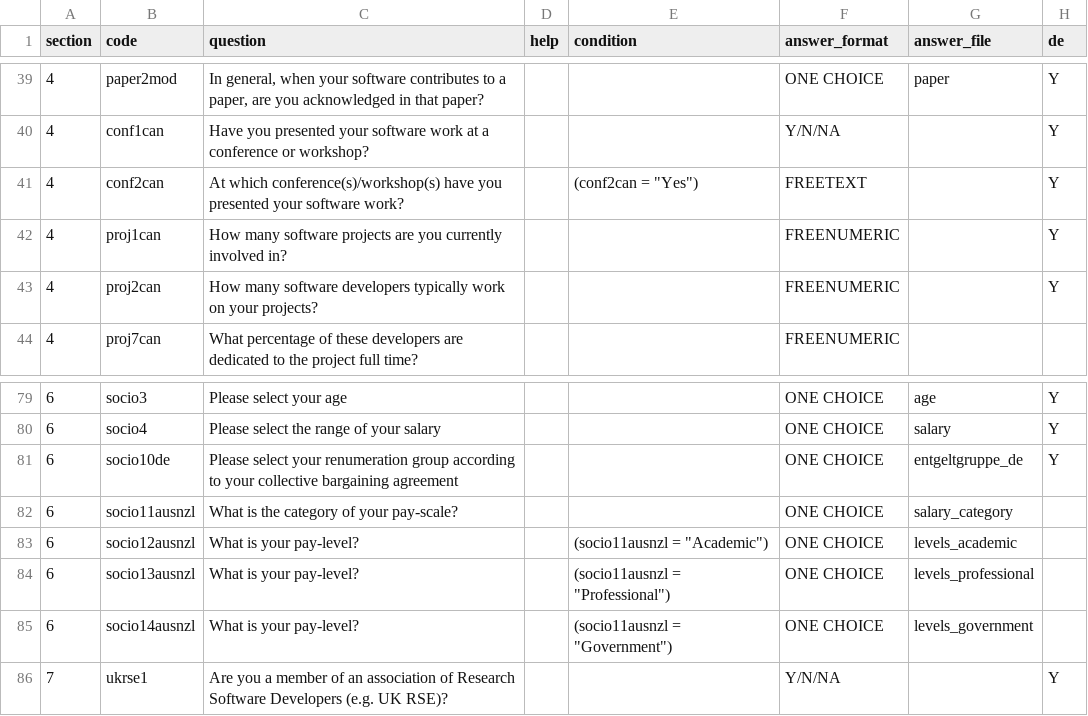
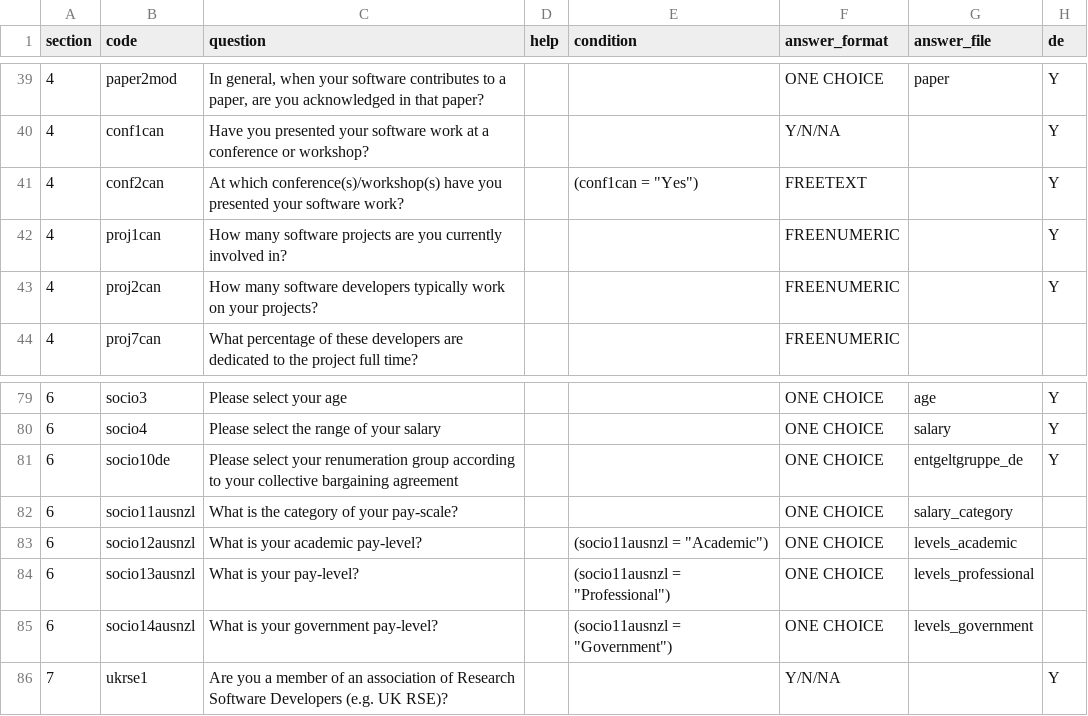
Before and after one commit to rse-aunz/international-survey, a CSV file: survey_creation/2018/questions.csv, drawn as a sheet; only a part is shown, gaps mark what is left out; the diff names each change by its address in the sheet, - before the commit and + after, or states it on an @@ line.

Commit message:
Fix: condition conf2can and duplication of paylevel

```diff
--- a/survey_creation/2018/questions.csv
+++ b/survey_creation/2018/questions.csv
-E41 (condition): (conf2can = "Yes")
+E41 (condition): (conf1can = "Yes")
-C83 (question): What is your pay-level?
+C83 (question): What is your academic pay-level?
-C85 (question): What is your pay-level?
+C85 (question): What is your government pay-level?
```
